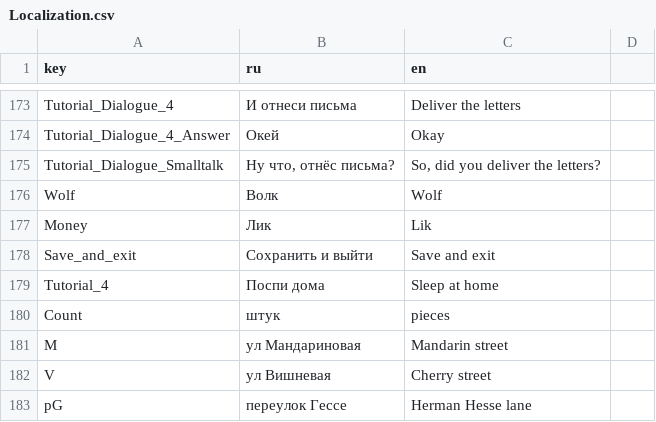
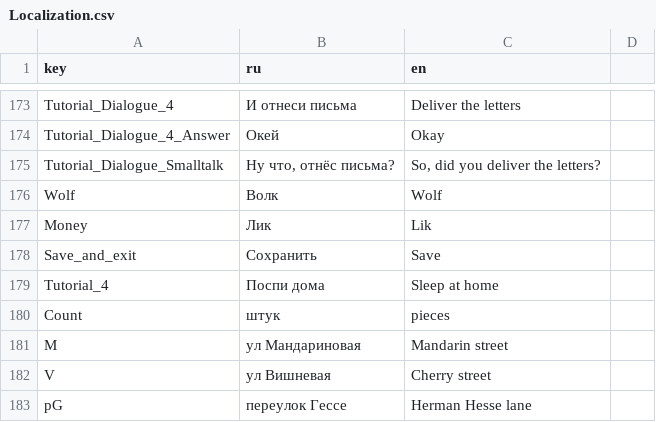
Before and after one commit to SyMoRk56/NTO_Burgers, a CSV file: Assets/Resources/Localization/Localization.csv, drawn as a sheet; only a part is shown, gaps mark what is left out.

```diff
--- a/Assets/Resources/Localization/Localization.csv
+++ b/Assets/Resources/Localization/Localization.csv
@@ -177,3 +177,3 @@ Wolf;Волк;Wolf
 Money;Лик;Lik
-Save_and_exit;Сохранить и выйти;Save and exit
+Save_and_exit;Сохранить;Save
 Tutorial_4;Поспи дома;Sleep at home
```
Also changed, not shown: 7 other files.
